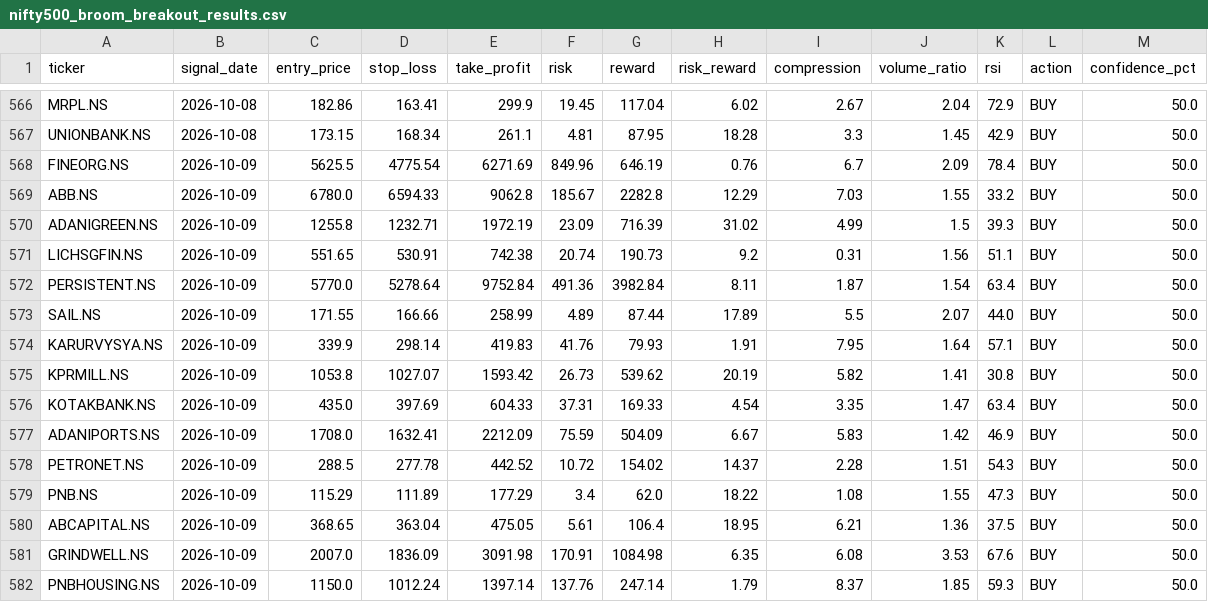
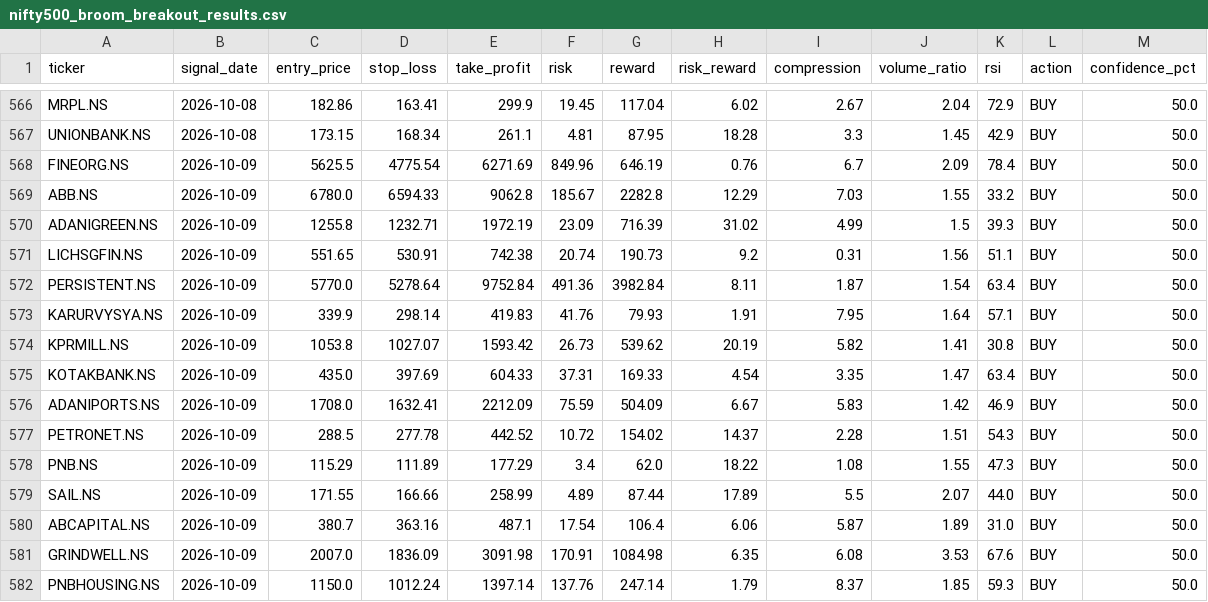
Before and after one commit to kira-stockmarket/ema-backtest, a CSV file: nifty500_broom_breakout_results.csv, drawn as a sheet; only a part is shown, gaps mark what is left out.

```diff
--- a/nifty500_broom_breakout_results.csv
+++ b/nifty500_broom_breakout_results.csv
@@ -572,3 +572,2 @@ LICHSGFIN.NS,2026-10-09,551.65,530.91,742.38,20.74,190.73,9.2,0.31,1.56,51.1,BUY
 PERSISTENT.NS,2026-10-09,5770.0,5278.64,9752.84,491.36,3982.84,8.11,1.87,1.54,63.4,BUY,50.0
-SAIL.NS,2026-10-09,171.55,166.66,258.99,4.89,87.44,17.89,5.5,2.07,44.0,BUY,50.0
 KARURVYSYA.NS,2026-10-09,339.9,298.14,419.83,41.76,79.93,1.91,7.95,1.64,57.1,BUY,50.0
@@ -579,3 +578,4 @@ PETRONET.NS,2026-10-09,288.5,277.78,442.52,10.72,154.02,14.37,2.28,1.51,54.3,BUY
 PNB.NS,2026-10-09,115.29,111.89,177.29,3.4,62.0,18.22,1.08,1.55,47.3,BUY,50.0
-ABCAPITAL.NS,2026-10-09,368.65,363.04,475.05,5.61,106.4,18.95,6.21,1.36,37.5,BUY,50.0
+SAIL.NS,2026-10-09,171.55,166.66,258.99,4.89,87.44,17.89,5.5,2.07,44.0,BUY,50.0
+ABCAPITAL.NS,2026-10-09,380.7,363.16,487.1,17.54,106.4,6.06,5.87,1.89,31.0,BUY,50.0
 GRINDWELL.NS,2026-10-09,2007.0,1836.09,3091.98,170.91,1084.98,6.35,6.08,3.53,67.6,BUY,50.0
```
Also changed, not shown: 1 other file.
